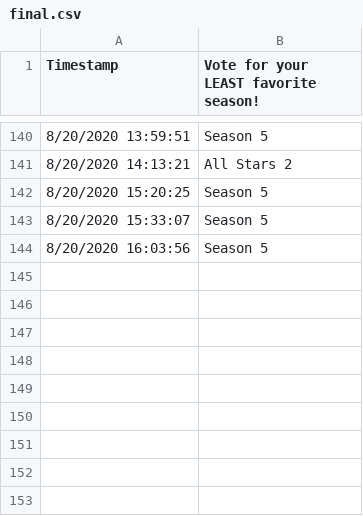
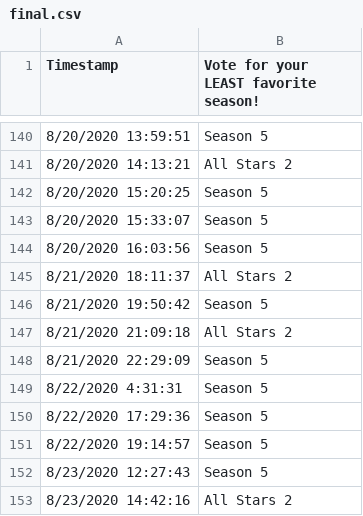
Before and after one commit to rmm429/DragRaceSurvivorProgram, a CSV file: final/final.csv, drawn as a sheet; only a part is shown, gaps mark what is left out.

```diff
--- a/final/final.csv
+++ b/final/final.csv
@@ -144 +144,10 @@ Timestamp,Vote for your LEAST favorite season!
 8/20/2020 16:03:56,Season 5
+8/21/2020 18:11:37,All Stars 2
+8/21/2020 19:50:42,Season 5
+8/21/2020 21:09:18,All Stars 2
+8/21/2020 22:29:09,Season 5
+8/22/2020 4:31:31,Season 5
+8/22/2020 17:29:36,Season 5
+8/22/2020 19:14:57,Season 5
+8/23/2020 12:27:43,Season 5
+8/23/2020 14:42:16,All Stars 2
```
Also changed, not shown: 1 other file.
